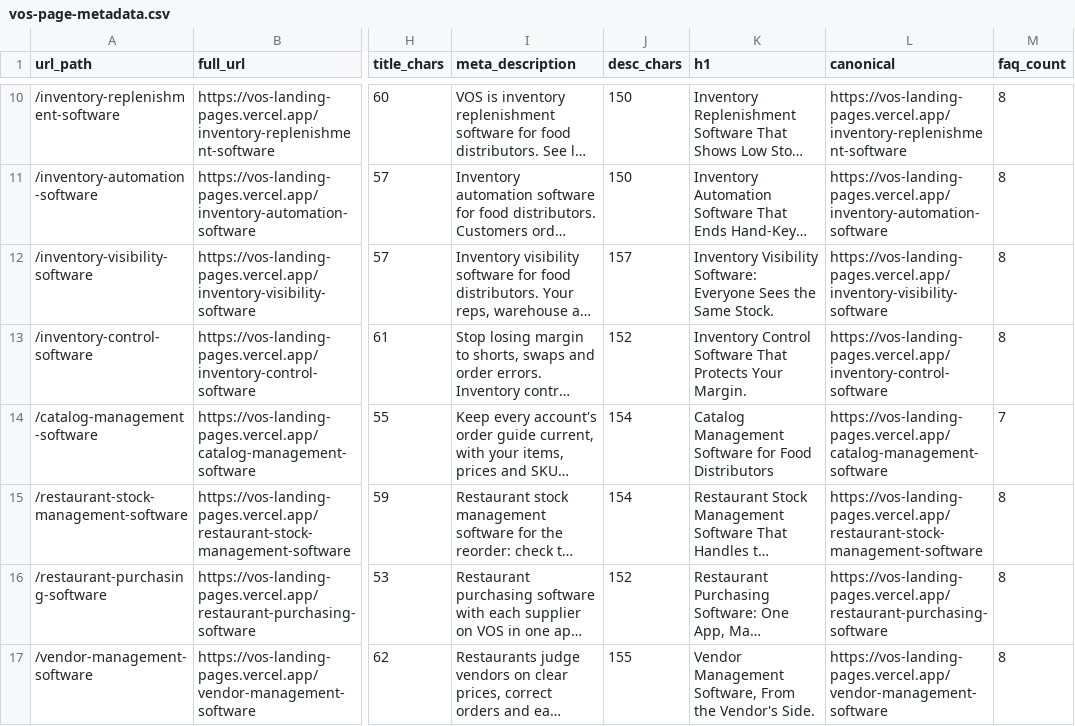
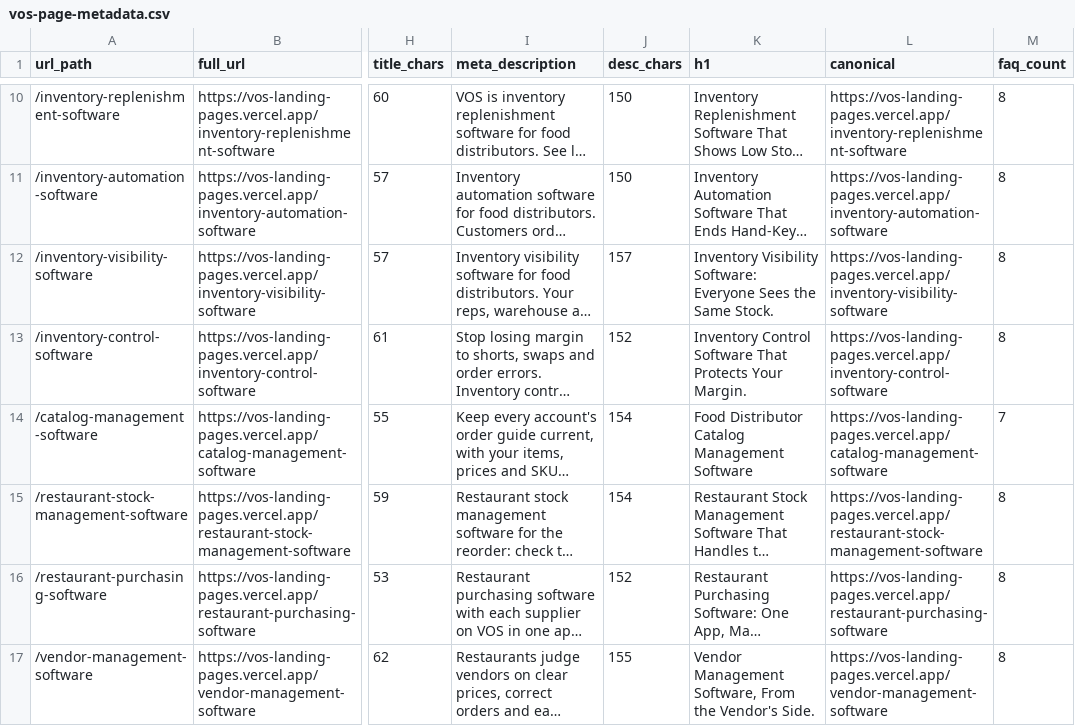
Before and after one commit to busyeugene/vos-landing-pages, a CSV file: vos-page-metadata.csv, drawn as a sheet; only a part is shown, gaps mark what is left out; long unchanged cells end in …; the diff names each change by its address in the sheet, - before the commit and + after, or states it on an @@ line.

```diff
--- a/vos-page-metadata.csv
+++ b/vos-page-metadata.csv
-K14 (h1): Catalog Management Software for Food Distributors
+K14 (h1): Food Distributor Catalog Management Software
```
Also changed, not shown: 35 other files.
